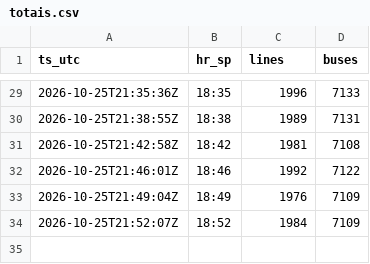
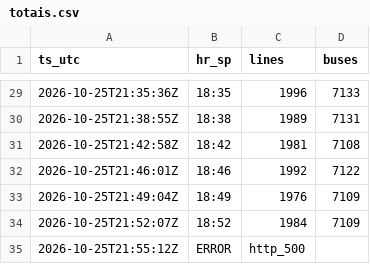
Before and after one commit to yubathom/sptrans-frota, a CSV file: data/totais.csv, drawn as a sheet; only a part is shown, gaps mark what is left out; the diff names each change by its address in the sheet, - before the commit and + after, or states it on an @@ line.

Commit message:
dados: 25/10 18:55

```diff
--- a/data/totais.csv
+++ b/data/totais.csv
+row 35: 2026-10-25T21:55:12Z | ERROR | http_500
```
